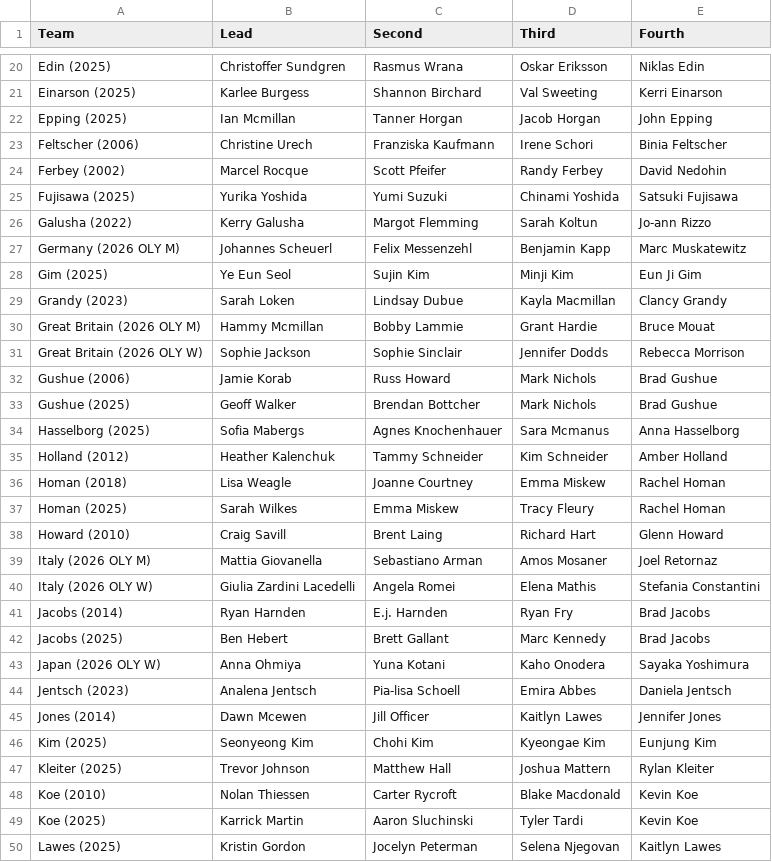
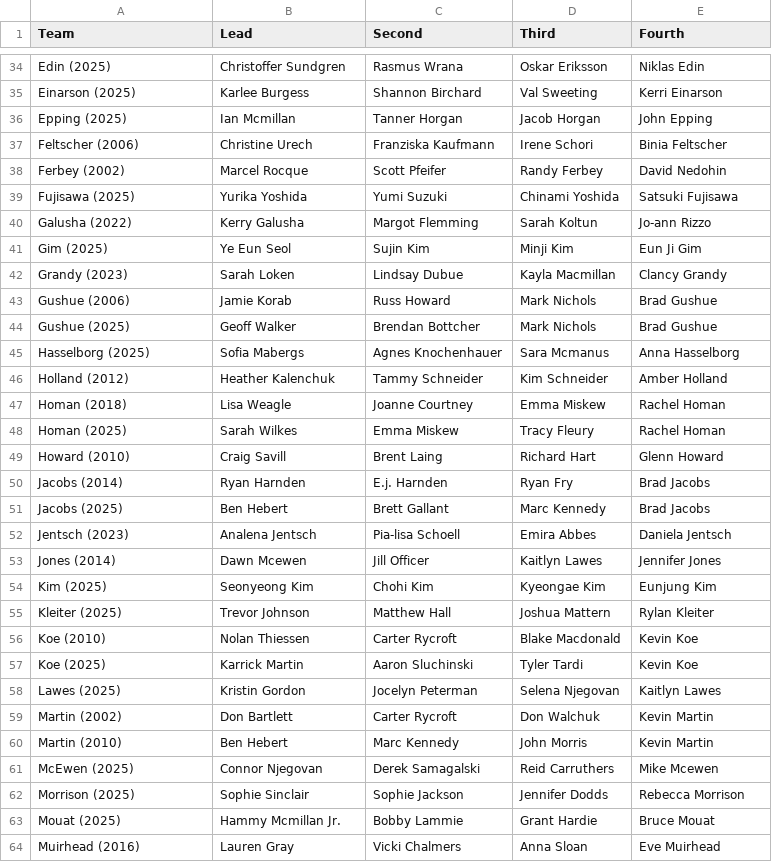
Before and after one commit to langlaismax/ICEPULSE, a CSV file: data/teams.csv, drawn as a sheet; only a part is shown, gaps mark what is left out; the shorter side is filled out with more unchanged rows; the diff covers the shown part only.

```diff
--- a/data/teams.csv
+++ b/data/teams.csv
@@ -26,7 +40,4 @@ Fujisawa (2025),Yurika Yoshida,Yumi Suzuki,Chinami Yoshida,Satsuki Fujisawa
 Galusha (2022),Kerry Galusha,Margot Flemming,Sarah Koltun,Jo-ann Rizzo
-Germany (2026 OLY M),Johannes Scheuerl,Felix Messenzehl,Benjamin Kapp,Marc Muskatewitz
 Gim (2025),Ye Eun Seol,Sujin Kim,Minji Kim,Eun Ji Gim
 Grandy (2023),Sarah Loken,Lindsay Dubue,Kayla Macmillan,Clancy Grandy
-Great Britain (2026 OLY M),Hammy Mcmillan,Bobby Lammie,Grant Hardie,Bruce Mouat
-Great Britain (2026 OLY W),Sophie Jackson,Sophie Sinclair,Jennifer Dodds,Rebecca Morrison
 Gushue (2006),Jamie Korab,Russ Howard,Mark Nichols,Brad Gushue
@@ -38,7 +49,4 @@ Homan (2025),Sarah Wilkes,Emma Miskew,Tracy Fleury,Rachel Homan
 Howard (2010),Craig Savill,Brent Laing,Richard Hart,Glenn Howard
-Italy (2026 OLY M),Mattia Giovanella,Sebastiano Arman,Amos Mosaner,Joel Retornaz
-Italy (2026 OLY W),Giulia Zardini Lacedelli,Angela Romei,Elena Mathis,Stefania Constantini
 Jacobs (2014),Ryan Harnden,E.j. Harnden,Ryan Fry,Brad Jacobs
 Jacobs (2025),Ben Hebert,Brett Gallant,Marc Kennedy,Brad Jacobs
-Japan (2026 OLY W),Anna Ohmiya,Yuna Kotani,Kaho Onodera,Sayaka Yoshimura
 Jentsch (2023),Analena Jentsch,Pia-lisa Schoell,Emira Abbes,Daniela Jentsch
```
Also changed, not shown: 20 added rows and 14 removed rows elsewhere in this file.
